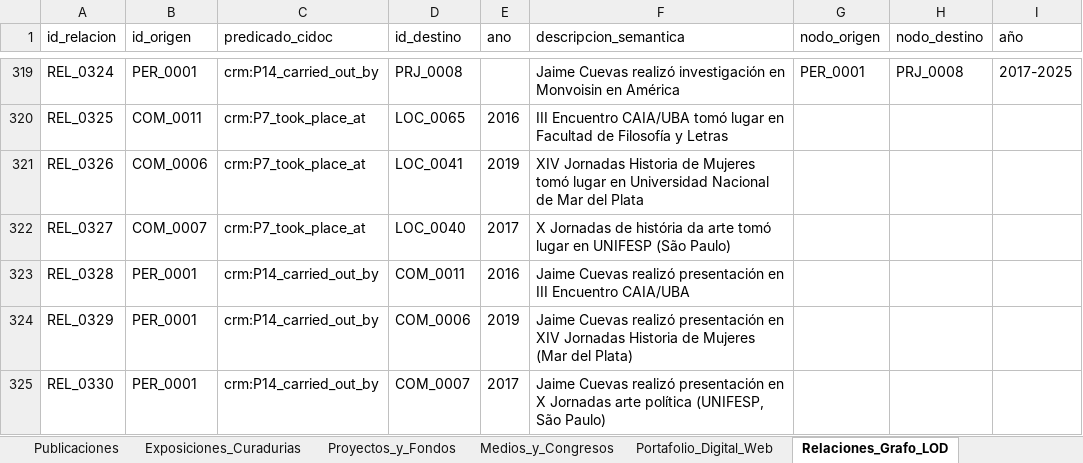
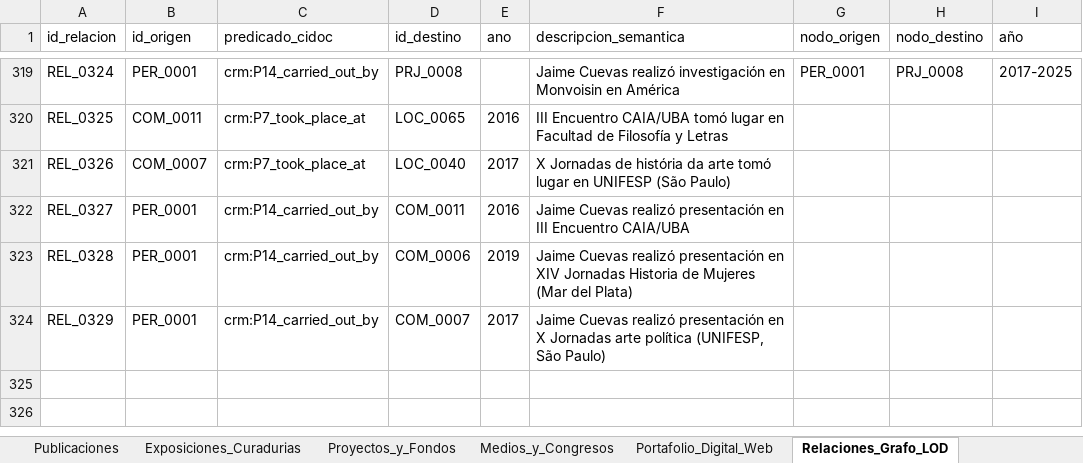
Before and after one commit to jaimeacuevas-cmd/jaime-cuevas-cv, an Excel workbook: data/CV_Dataset_Maestro_Jaime_Cuevas.xlsx, sheet Relaciones_Grafo_LOD, drawn as a sheet; only a part is shown, gaps mark what is left out; values as stored, in another font and other column widths than the file's, no borders; the diff names each change by its address in the sheet, - before the commit and + after, or states it on an @@ line.

```diff
--- a/data/CV_Dataset_Maestro_Jaime_Cuevas.xlsx (sheet Relaciones_Grafo_LOD)
+++ b/data/CV_Dataset_Maestro_Jaime_Cuevas.xlsx (sheet Relaciones_Grafo_LOD)
-B321 (id_origen): COM_0006
+B321 (id_origen): COM_0007
-D321 (id_destino): LOC_0041
+D321 (id_destino): LOC_0040
-E321 (ano): 2019
+E321 (ano): 2017
-F321 (descripcion_semantica): XIV Jornadas Historia de Mujeres tomó lugar en Universidad Nacional de Mar del Plata
+F321 (descripcion_semantica): X Jornadas de história da arte tomó lugar en UNIFESP (São Paulo)
-B322 (id_origen): COM_0007
+B322 (id_origen): PER_0001
-C322 (predicado_cidoc): crm:P7_took_place_at
+C322 (predicado_cidoc): crm:P14_carried_out_by
-D322 (id_destino): LOC_0040
+D322 (id_destino): COM_0011
-E322 (ano): 2017
+E322 (ano): 2016
-F322 (descripcion_semantica): X Jornadas de história da arte tomó lugar en UNIFESP (São Paulo)
+F322 (descripcion_semantica): Jaime Cuevas realizó presentación en III Encuentro CAIA/UBA
-D323 (id_destino): COM_0011
+D323 (id_destino): COM_0006
-E323 (ano): 2016
+E323 (ano): 2019
-F323 (descripcion_semantica): …presentación en III Encuentro CAIA/UBA
+F323 (descripcion_semantica): …presentación en XIV Jornadas Historia de Mujeres (Mar del Plata)
-D324 (id_destino): COM_0006
+D324 (id_destino): COM_0007
-E324 (ano): 2019
+E324 (ano): 2017
-F324 (descripcion_semantica): …presentación en XIV Jornadas Historia de Mujeres (Mar del Plata)
+F324 (descripcion_semantica): …presentación en X Jornadas arte política (UNIFESP, São Paulo)
-row 325: REL_0330 | PER_0001 | crm:P14_carried_out_by | COM_0007 | 2017 | Jaime Cuevas realizó presentación en X Jornadas arte política (UNIFESP, São Paulo)
```
Also changed, not shown: 2 other files.
